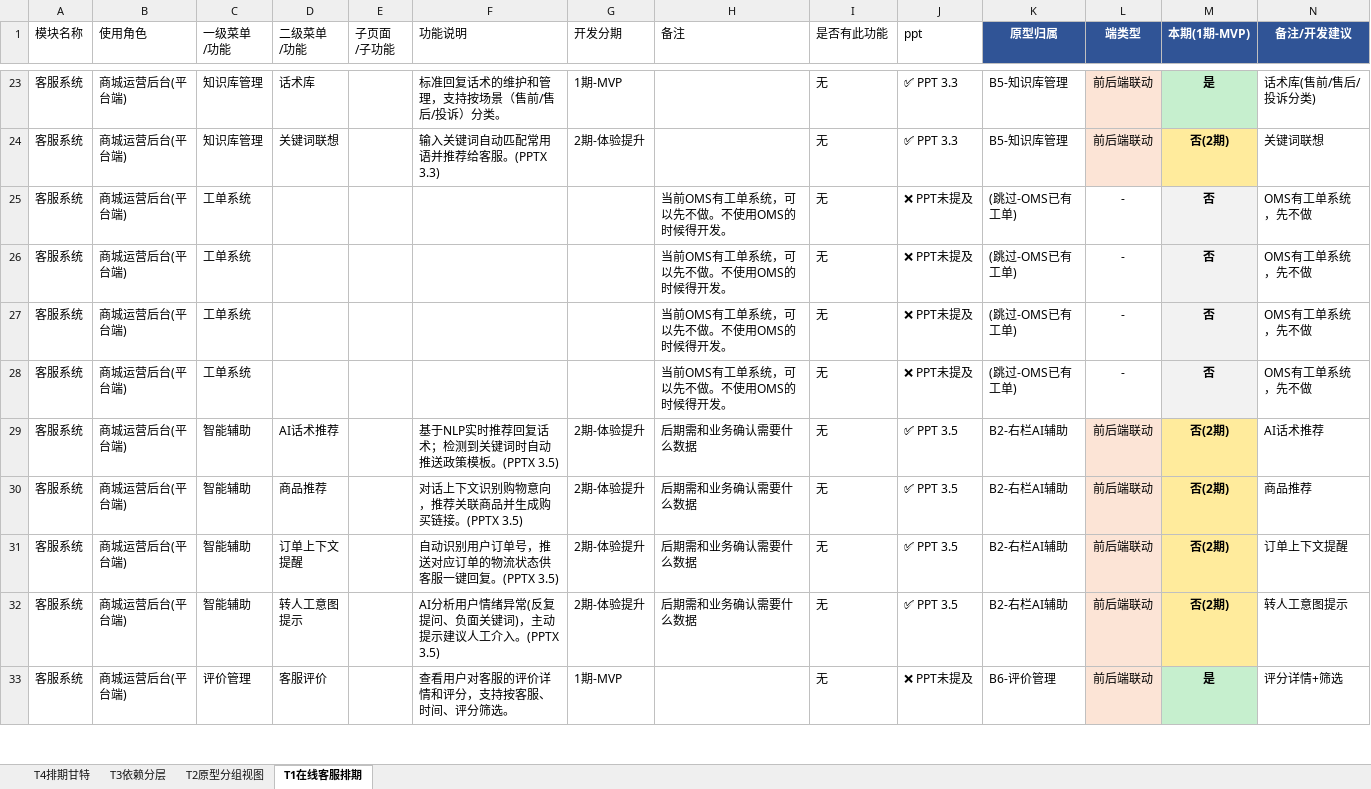
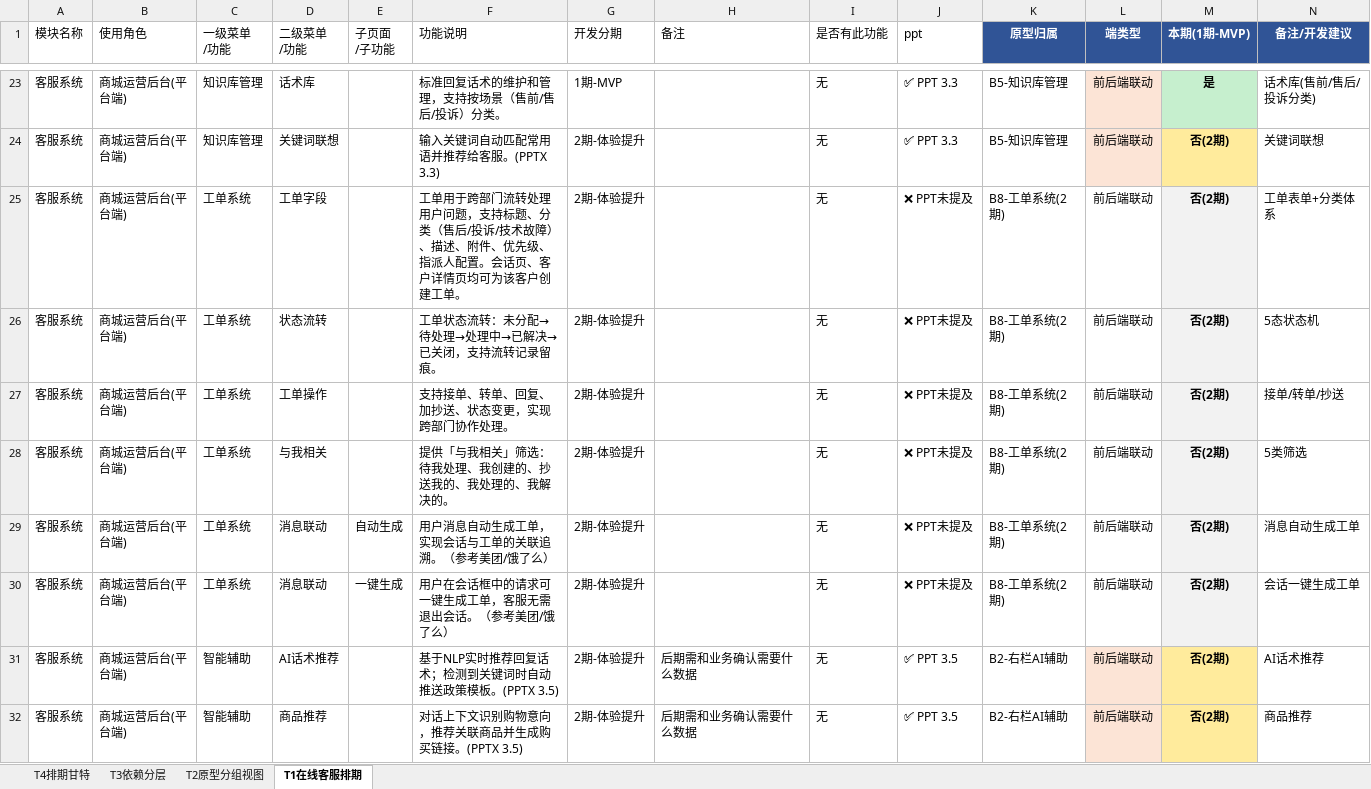
Before and after one commit to lyuxiaohei/OCS, an Excel workbook: prototype-cs/doc-pm/线上客服排期_20260610.xlsx, sheet T1在线客服排期, drawn as a sheet; only a part is shown, gaps mark what is left out; the shorter side is filled out with more unchanged rows; values as stored, in another font and other column widths than the file's, no borders; rows hold the shown columns only; the diff names each change by its address in the sheet, - before the commit and + after, or states it on an @@ line.

```diff
--- a/prototype-cs/doc-pm/线上客服排期_20260610.xlsx (sheet T1在线客服排期)
+++ b/prototype-cs/doc-pm/线上客服排期_20260610.xlsx (sheet T1在线客服排期)
-D25 (二级菜单 /功能): (empty)
+D25 (二级菜单 /功能): 工单字段
-F25 (功能说明): (empty)
+F25 (功能说明): 工单用于跨部门流转处理用户问题，支持标题、分类（售后/投诉/技术故障）、描述、附件、优先级、指派人配置。会话页、客户详情页均可为该客户创建工单。
-G25:G28 (开发分期): (empty)
+G25:G28 (开发分期): 2期-体验提升
-H25:H28 (备注): 当前OMS有工单系统，可以先不做。不使用OMS的时候得开发。
+H25:H28 (备注): (empty)
-K25:K28 (原型归属): (跳过-OMS已有工单)
+K25:K28 (原型归属): B8-工单系统(2期)
-L25:L28 (端类型): -
+L25:L28 (端类型): 前后端联动
-M25:M28 (本期(1期-MVP)): 否
+M25:M28 (本期(1期-MVP)): 否(2期)
-N25 (备注/开发建议): OMS有工单系统，先不做
+N25 (备注/开发建议): 工单表单+分类体系
-D26 (二级菜单 /功能): (empty)
+D26 (二级菜单 /功能): 状态流转
-F26 (功能说明): (empty)
+F26 (功能说明): 工单状态流转：未分配→待处理→处理中→已解决→已关闭，支持流转记录留痕。
-N26 (备注/开发建议): OMS有工单系统，先不做
+N26 (备注/开发建议): 5态状态机
-D27 (二级菜单 /功能): (empty)
+D27 (二级菜单 /功能): 工单操作
-F27 (功能说明): (empty)
+F27 (功能说明): 支持接单、转单、回复、加抄送、状态变更，实现跨部门协作处理。
-N27 (备注/开发建议): OMS有工单系统，先不做
+N27 (备注/开发建议): 接单/转单/抄送
-D28 (二级菜单 /功能): (empty)
+D28 (二级菜单 /功能): 与我相关
-F28 (功能说明): (empty)
+F28 (功能说明): 提供「与我相关」筛选：待我处理、我创建的、抄送我的、我处理的、我解决的。
-N28 (备注/开发建议): OMS有工单系统，先不做
+N28 (备注/开发建议): 5类筛选
+row 29: 客服系统 | 商城运营后台(平台端) | 工单系统 | 消息联动 | 自动生成 | 用户消息自动生成工单，实现会话与工单的关联追溯。（参考美团/饿了么） | 2期-体验提升 |  | 无 | ❌ PPT未提及 | B8-工单系统(2期) | 前后端联动 | 否(2期) | 消息自动生成工单
+row 30: 客服系统 | 商城运营后台(平台端) | 工单系统 | 消息联动 | 一键生成 | 用户在会话框中的请求可一键生成工单，客服无需退出会话。（参考美团/饿了么） | 2期-体验提升 |  | 无 | ❌ PPT未提及 | B8-工单系统(2期) | 前后端联动 | 否(2期) | 会话一键生成工单
```
Also changed, not shown: sheet T2原型分组视图, 17 other files.
